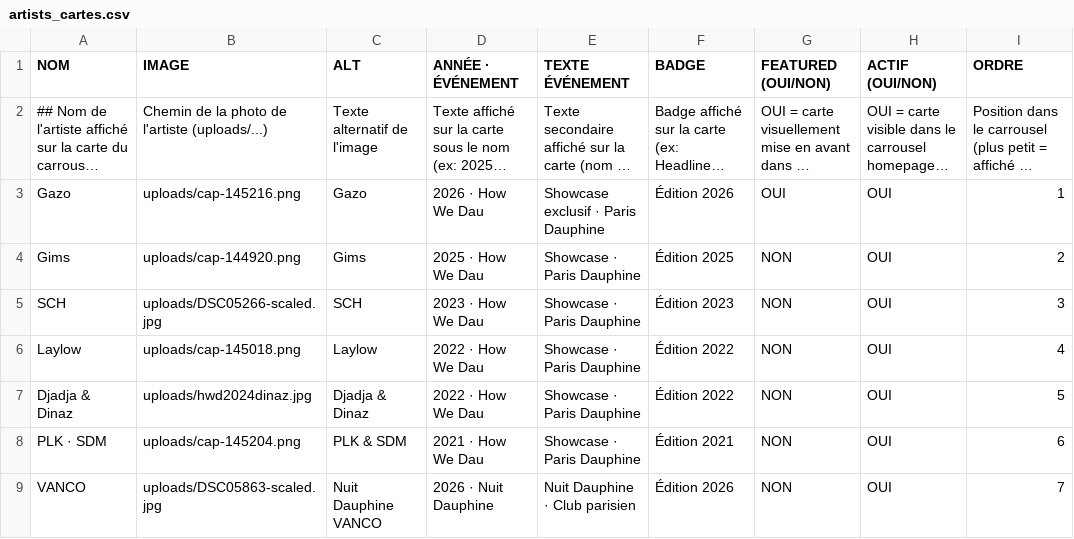
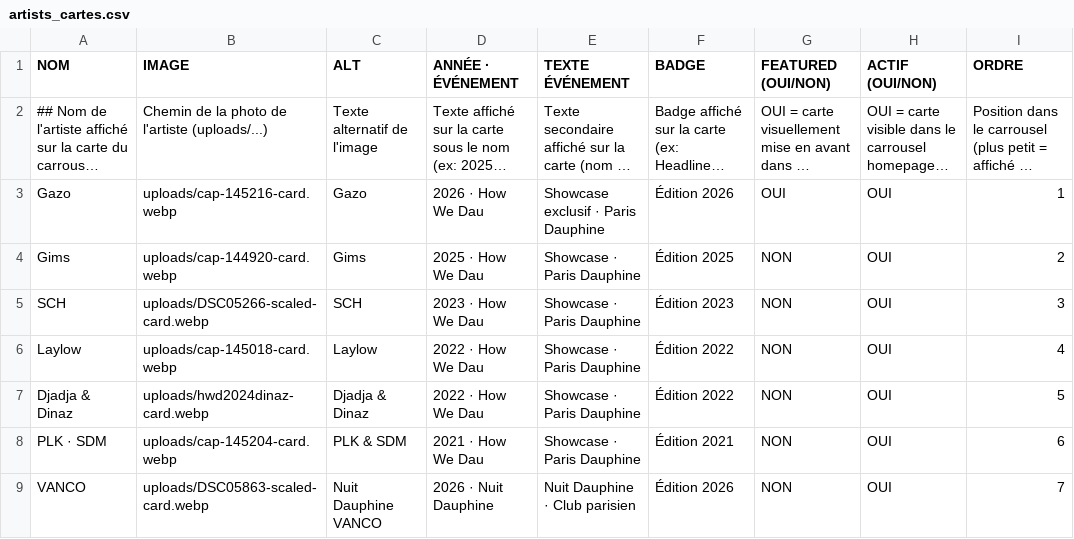
Before and after one commit to bdedauphine-cloud/sitebde, a CSV file: csv/artists_cartes.csv, drawn as a sheet; long unchanged cells end in …; the diff names each change by its address in the sheet, - before the commit and + after, or states it on an @@ line.

```diff
--- a/csv/artists_cartes.csv
+++ b/csv/artists_cartes.csv
-B3 (IMAGE): uploads/cap-145216.png
+B3 (IMAGE): uploads/cap-145216-card.webp
-B4 (IMAGE): uploads/cap-144920.png
+B4 (IMAGE): uploads/cap-144920-card.webp
-B5 (IMAGE): uploads/DSC05266-scaled.jpg
+B5 (IMAGE): uploads/DSC05266-scaled-card.webp
-B6 (IMAGE): uploads/cap-145018.png
+B6 (IMAGE): uploads/cap-145018-card.webp
-B7 (IMAGE): uploads/hwd2024dinaz.jpg
+B7 (IMAGE): uploads/hwd2024dinaz-card.webp
-B8 (IMAGE): uploads/cap-145204.png
+B8 (IMAGE): uploads/cap-145204-card.webp
-B9 (IMAGE): uploads/DSC05863-scaled.jpg
+B9 (IMAGE): uploads/DSC05863-scaled-card.webp
```
Also changed, not shown: 28 other files.
